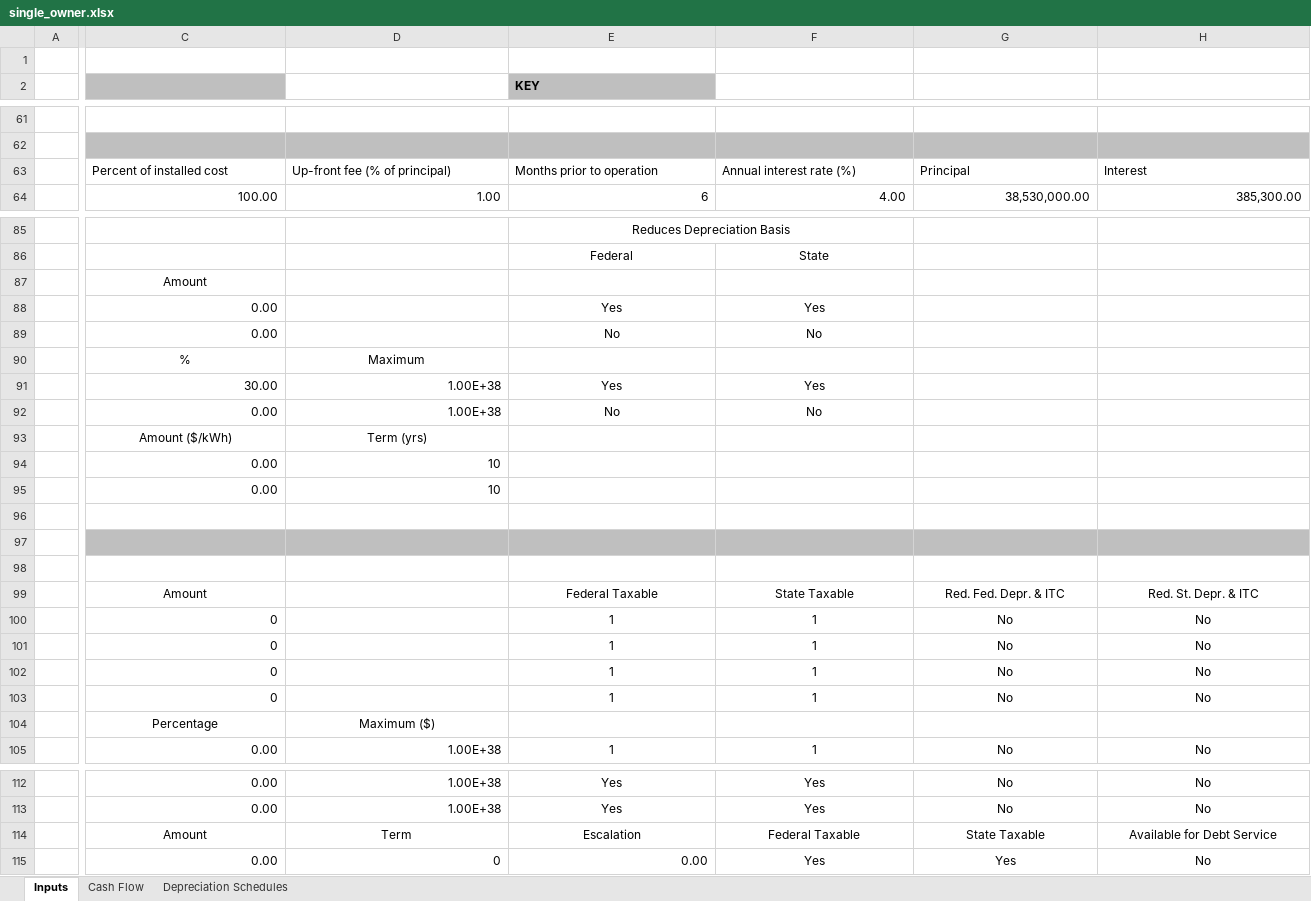
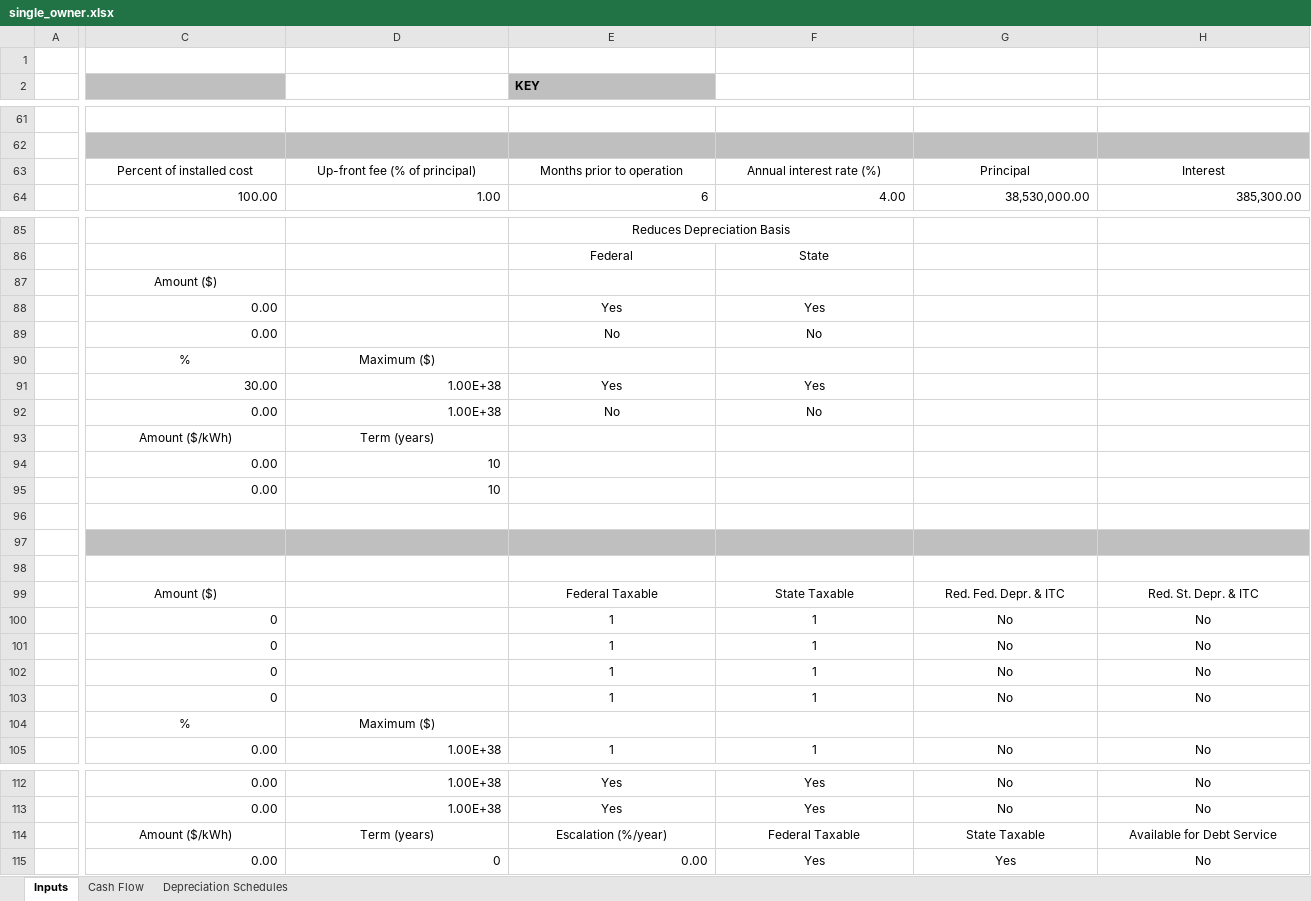
Before and after one commit to NREL/SAM, an Excel workbook: deploy/runtime/spreadsheets/single_owner.xlsx, sheet Inputs, drawn as a sheet; only a part is shown, gaps mark what is left out; values as stored, in another font and other column widths than the file's, no borders; the diff covers the shown part only; the diff names each change by its address in the sheet, - before the commit and + after, or states it on an @@ line.

Commit message:
Add rescomm send-to-excel spreadsheet (in progress), updates to single owner spreadsheet, remove old residential and commercial spreadsheets.

```diff
--- a/deploy/runtime/spreadsheets/single_owner.xlsx (sheet Inputs)
+++ b/deploy/runtime/spreadsheets/single_owner.xlsx (sheet Inputs)
-C63:H63 alignment: left
+C63:H63 alignment: center
-C87: Amount
+C87: Amount ($)
-D90: Maximum
+D90: Maximum ($)
-D93: Term (yrs)
+D93: Term (years)
-C99: Amount
+C99: Amount ($)
-C104: Percentage
+C104: %
-C114: Amount
+C114: Amount ($/kWh)
-D114: Term
+D114: Term (years)
-E114 (KEY): Escalation
+E114 (KEY): Escalation (%/year)
```
Also changed, not shown: 1 edited cell and cell formats elsewhere in this sheet, 4 other files.
